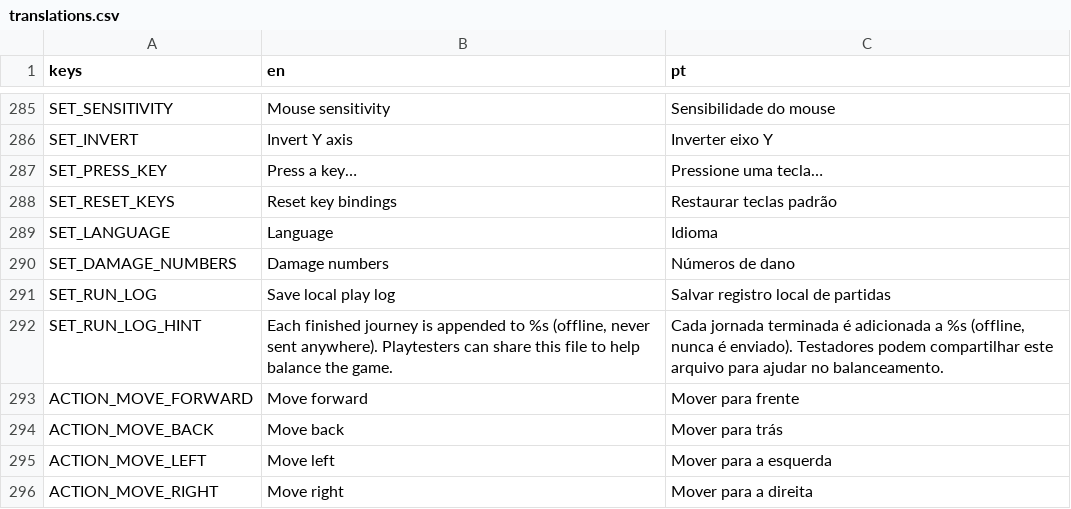
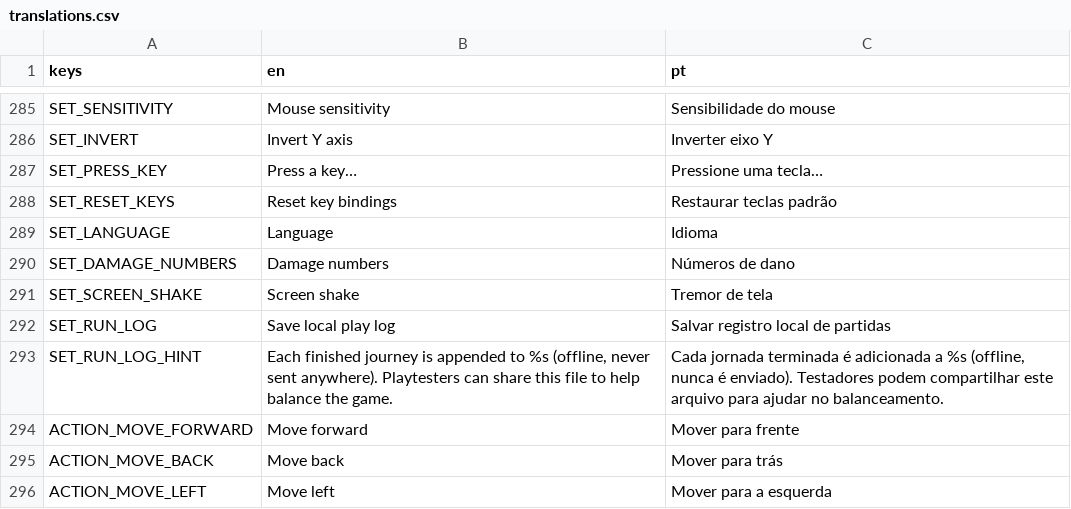
Before and after one commit to Luketss/Endless-Siege, a CSV file: locale/translations.csv, drawn as a sheet; only a part is shown, gaps mark what is left out; the shorter side is filled out with more unchanged rows.

```diff
--- a/locale/translations.csv
+++ b/locale/translations.csv
@@ -290,2 +290,3 @@ SET_LANGUAGE,Language,Idioma
 SET_DAMAGE_NUMBERS,Damage numbers,Números de dano
+SET_SCREEN_SHAKE,Screen shake,Tremor de tela
 SET_RUN_LOG,Save local play log,Salvar registro local de partidas
```
Also changed, not shown: 11 other files.
